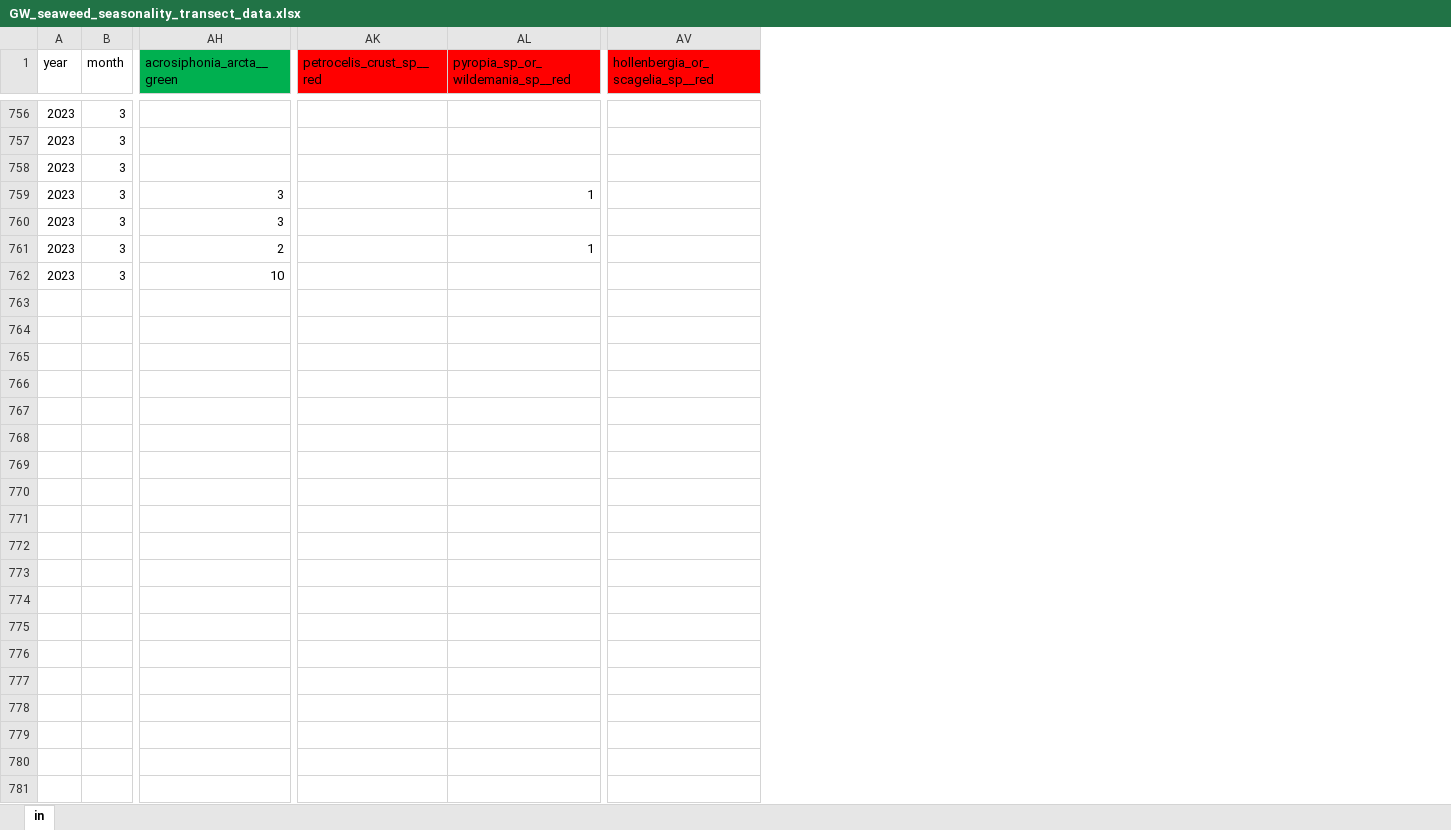
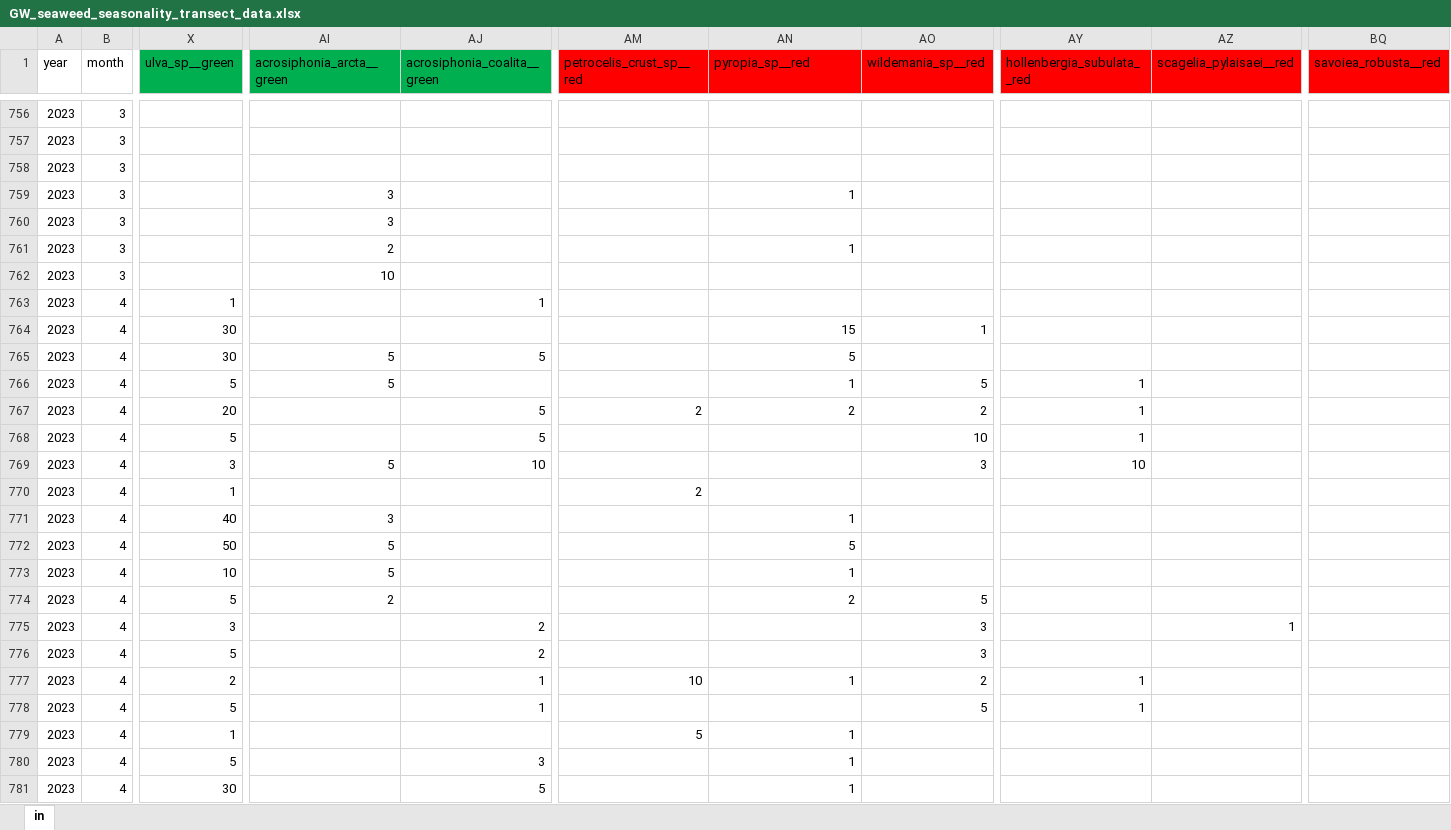
Before and after one commit to siobhanschenk/GW_seaweed_seasonality_transects, an Excel workbook: GW_seaweed_seasonality_transect_data.xlsx, sheet in, drawn as a sheet; only a part is shown, gaps mark what is left out; values as stored, in another font and other column widths than the file's, no borders; removed rows and columns are numbered as before the commit, all else as after; rows hold the shown columns only; the diff covers the shown part only; the diff names each change by its address in the sheet, - before the commit and + after, or states it on an @@ line.

```diff
--- a/GW_seaweed_seasonality_transect_data.xlsx (sheet in)
+++ b/GW_seaweed_seasonality_transect_data.xlsx (sheet in)
+column X (ulva_sp__green), empty
+column AJ (acrosiphonia_coalita__green), empty
+column AO (wildemania_sp__red), empty
-column AV (hollenbergia_or_scagelia_sp__red), empty
+column AY (hollenbergia_subulata__red), empty
+column AZ (scagelia_pylaisaei__red), empty
+column BQ (savoiea_robusta__red), empty
-AN1: pyropia_sp_or_wildemania_sp__red
+AN1: pyropia_sp__red
+row 763: 2023 | 4 | 1 |  | 1
+row 764: 2023 | 4 | 30 |  |  |  | 15 | 1
+row 765: 2023 | 4 | 30 | 5 | 5 |  | 5
+row 766: 2023 | 4 | 5 | 5 |  |  | 1 | 5 | 1
+row 767: 2023 | 4 | 20 |  | 5 | 2 | 2 | 2 | 1
+row 768: 2023 | 4 | 5 |  | 5 |  |  | 10 | 1
+row 769: 2023 | 4 | 3 | 5 | 10 |  |  | 3 | 10
+row 770: 2023 | 4 | 1 |  |  | 2
+row 771: 2023 | 4 | 40 | 3 |  |  | 1
+row 772: 2023 | 4 | 50 | 5 |  |  | 5
+row 773: 2023 | 4 | 10 | 5 |  |  | 1
+row 774: 2023 | 4 | 5 | 2 |  |  | 2 | 5
+row 775: 2023 | 4 | 3 |  | 2 |  |  | 3 |  | 1
+row 776: 2023 | 4 | 5 |  | 2 |  |  | 3
+row 777: 2023 | 4 | 2 |  | 1 | 10 | 1 | 2 | 1
+row 778: 2023 | 4 | 5 |  | 1 |  |  | 5 | 1
+row 779: 2023 | 4 | 1 |  |  | 5 | 1
+row 780: 2023 | 4 | 5 |  | 3 |  | 1
+row 781: 2023 | 4 | 30 |  | 5 |  | 1
```
Also changed, not shown: 47 added rows elsewhere in this sheet, kelp_reproductive_timing.xlsx, 2 other files.
